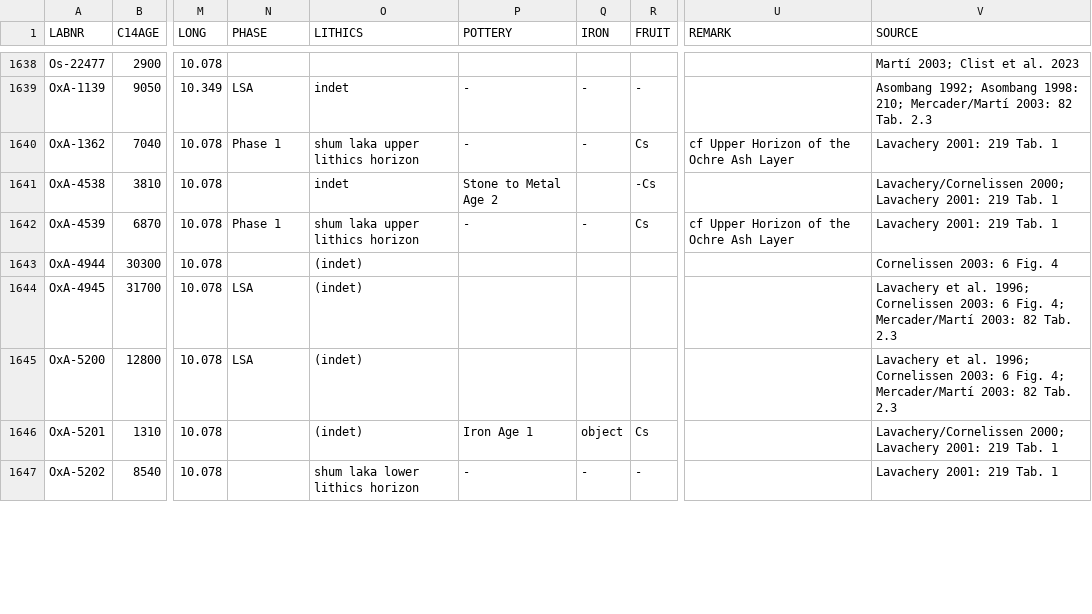
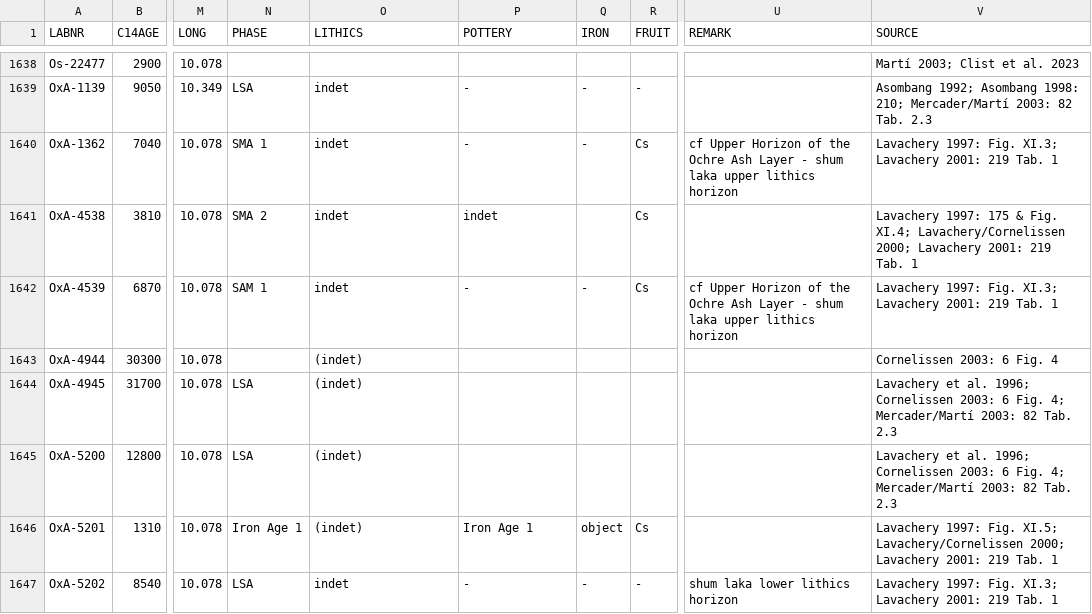
Before and after one commit to dirkseidensticker/aDRAC, a CSV file: aDRAC.csv, drawn as a sheet; only a part is shown, gaps mark what is left out; the diff covers the shown part only; the diff names each change by its address in the sheet, - before the commit and + after, or states it on an @@ line.

Commit message:
further refined metadata for shum laka based on lavachery 1997 phd

```diff
--- a/aDRAC.csv
+++ b/aDRAC.csv
-N1640 (PHASE): Phase 1
+N1640 (PHASE): SMA 1
-O1640 (LITHICS): shum laka upper lithics horizon
+O1640 (LITHICS): indet
-U1640 (REMARK): …Ash Layer
+U1640 (REMARK): …Ash Layer - shum laka upper lithics horizon
-V1640 (SOURCE): Lavachery 2001: 219 Tab. 1
+V1640 (SOURCE): Lavachery 1997: Fig. XI.3; Lavachery 2001: 219 Tab. 1
-N1641 (PHASE): (empty)
+N1641 (PHASE): SMA 2
-P1641 (POTTERY): Stone to Metal Age 2
+P1641 (POTTERY): indet
-R1641 (FRUIT): -Cs
+R1641 (FRUIT): Cs
-V1641 (SOURCE): Lavachery/Cornelissen 2000;…
+V1641 (SOURCE): Lavachery 1997: 175 & Fig. XI.4; Lavachery/Cornelissen 2000;…
-N1642 (PHASE): Phase 1
+N1642 (PHASE): SAM 1
-O1642 (LITHICS): shum laka upper lithics horizon
+O1642 (LITHICS): indet
-U1642 (REMARK): …Ash Layer
+U1642 (REMARK): …Ash Layer - shum laka upper lithics horizon
-V1642 (SOURCE): Lavachery 2001: 219 Tab. 1
+V1642 (SOURCE): Lavachery 1997: Fig. XI.3; Lavachery 2001: 219 Tab. 1
-N1646 (PHASE): (empty)
+N1646 (PHASE): Iron Age 1
-V1646 (SOURCE): Lavachery/Cornelissen 2000;…
+V1646 (SOURCE): Lavachery 1997: Fig. XI.5; Lavachery/Cornelissen 2000;…
-N1647 (PHASE): (empty)
+N1647 (PHASE): LSA
-O1647 (LITHICS): shum laka lower lithics horizon
+O1647 (LITHICS): indet
-U1647 (REMARK): (empty)
+U1647 (REMARK): shum laka lower lithics horizon
-V1647 (SOURCE): Lavachery 2001: 219 Tab. 1
+V1647 (SOURCE): Lavachery 1997: Fig. XI.3; Lavachery 2001: 219 Tab. 1
```
Also changed, not shown: 51 edited cells elsewhere in this file.
